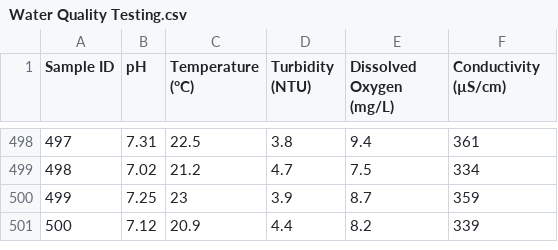
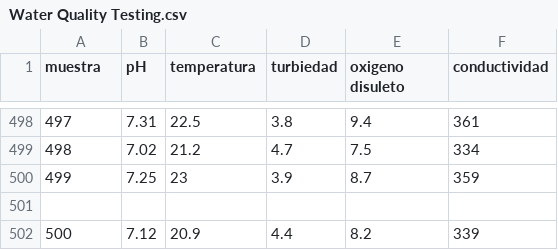
Before and after one commit to analauravillalobos475-ctrl/Estadistica2026B, a CSV file: Water Quality Testing.csv, drawn as a sheet; only a part is shown, gaps mark what is left out; the diff names each change by its address in the sheet, - before the commit and + after, or states it on an @@ line.

Commit message:
Update Water Quality Testing.csv

```diff
--- a/Water Quality Testing.csv
+++ b/Water Quality Testing.csv
@@ column A (muestra) renumbered in row 1 @@
-C1: Temperature (°C)
+C1: temperatura
-D1: Turbidity (NTU)
+D1: turbiedad
-E1: Dissolved Oxygen (mg/L)
+E1: oxigeno disuleto
-F1: Conductivity (µS/cm)
+F1: conductividad
+row 501: (empty)
```
